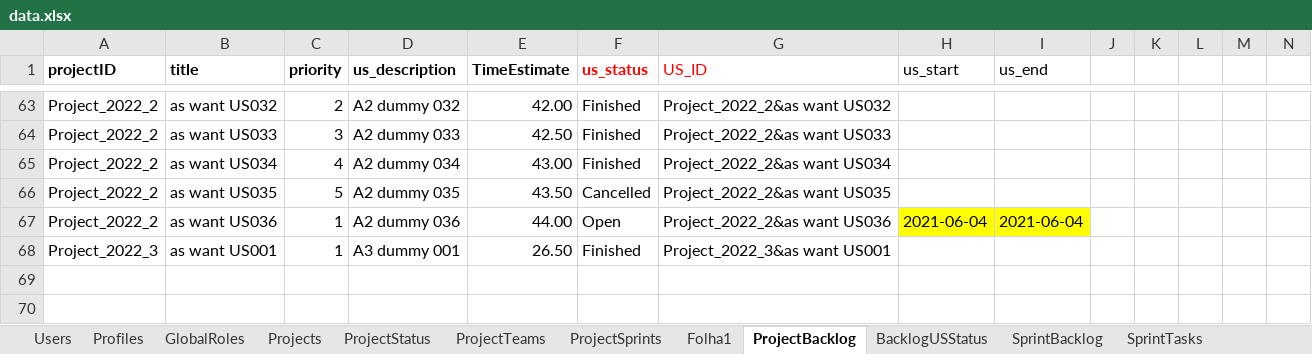
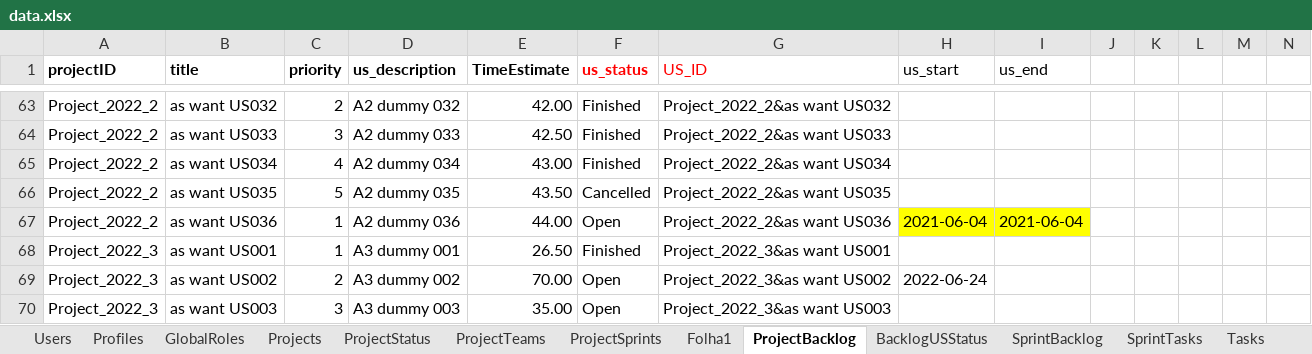
Before and after one commit to nunogon1211787/projectManagement, an Excel workbook: src/main/resources/data.xlsx, sheet ProjectBacklog, drawn as a sheet; only a part is shown, gaps mark what is left out; values as stored, in another font and other column widths than the file's, no borders; rows hold the shown columns only; the diff names each change by its address in the sheet, - before the commit and + after, or states it on an @@ line.

Commit message:
Implement: add records (us/sprint/tasks/efforts) to the data base (addresses #241)

```diff
--- a/src/main/resources/data.xlsx (sheet ProjectBacklog)
+++ b/src/main/resources/data.xlsx (sheet ProjectBacklog)
+sheet tab: Tasks
+row 69: Project_2022_3 | as want US002 | 2 | A3 dummy 002 | 70.00 | Open | Project_2022_3&as want US002 | 2022-06-24
+row 70: Project_2022_3 | as want US003 | 3 | A3 dummy 003 | 35.00 | Open | Project_2022_3&as want US003
```
Also changed, not shown: sheet ProjectSprints, other sheet tabs, 6 other files.
